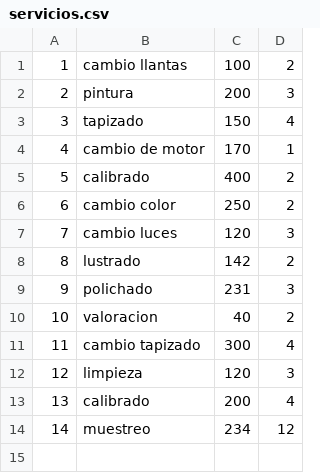
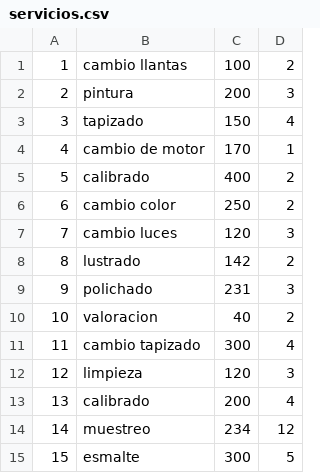
Before and after one commit to juliano-echo21/poo_2do, a CSV file: servicios.csv, drawn as a sheet.

Commit message:
se añadieron clientes,carros, servicios y una factura

```diff
--- a/servicios.csv
+++ b/servicios.csv
@@ -14 +14,2 @@
 14,muestreo,234,12
+15,esmalte,300,5
```
Also changed, not shown: carros.csv, clientes.csv, 1 other file.
